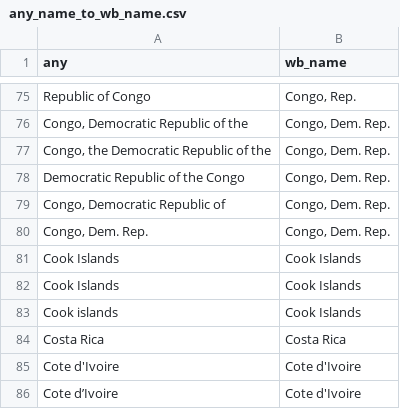
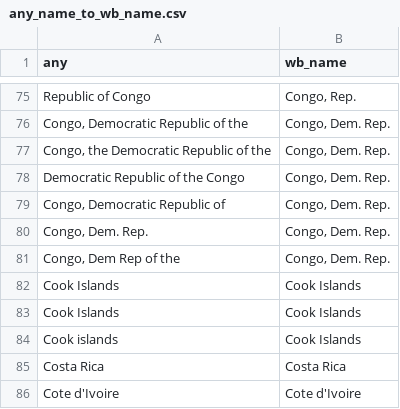
Before and after one commit to adrivsh/country_names, a CSV file: out/any_name_to_wb_name.csv, drawn as a sheet; only a part is shown, gaps mark what is left out; the shorter side is filled out with more unchanged rows; the diff names each change by its address in the sheet, - before the commit and + after, or states it on an @@ line.

Commit message:
"Congo, Dem Rep of the","Congo, Dem. Rep."

```diff
--- a/out/any_name_to_wb_name.csv
+++ b/out/any_name_to_wb_name.csv
+row 81: Congo, Dem Rep of the | Congo, Dem. Rep.
```
Also changed, not shown: names_to_iso.csv.
